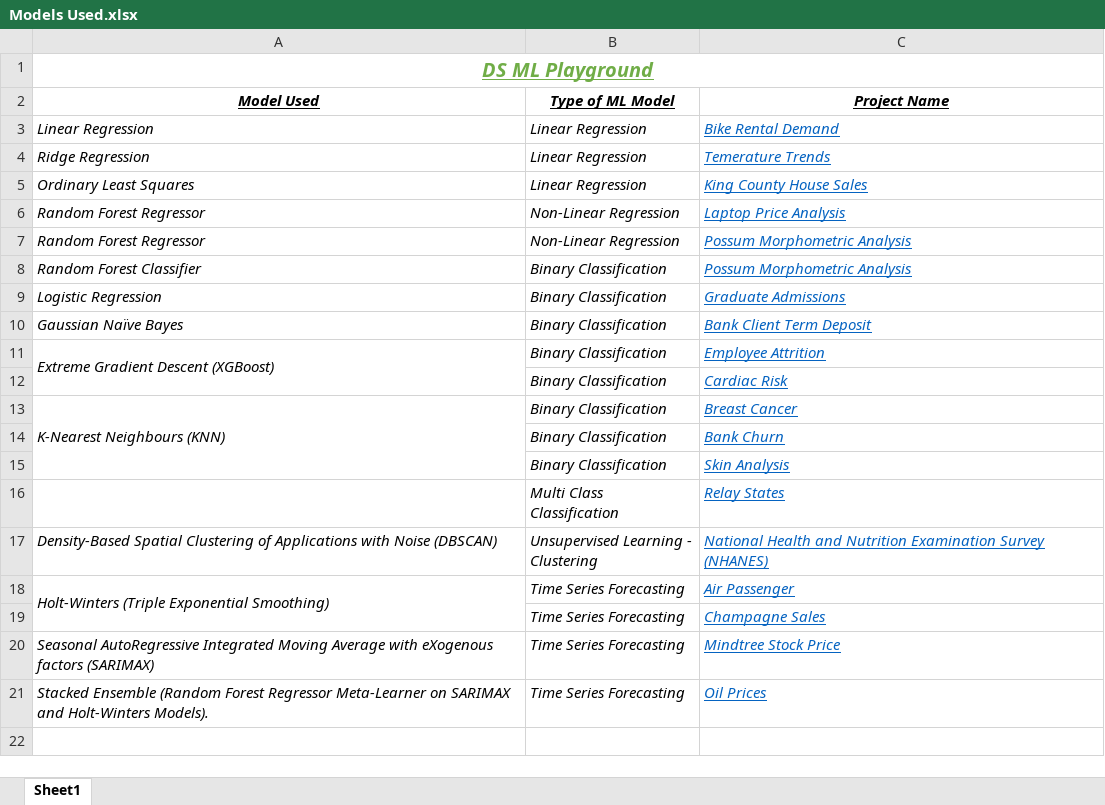
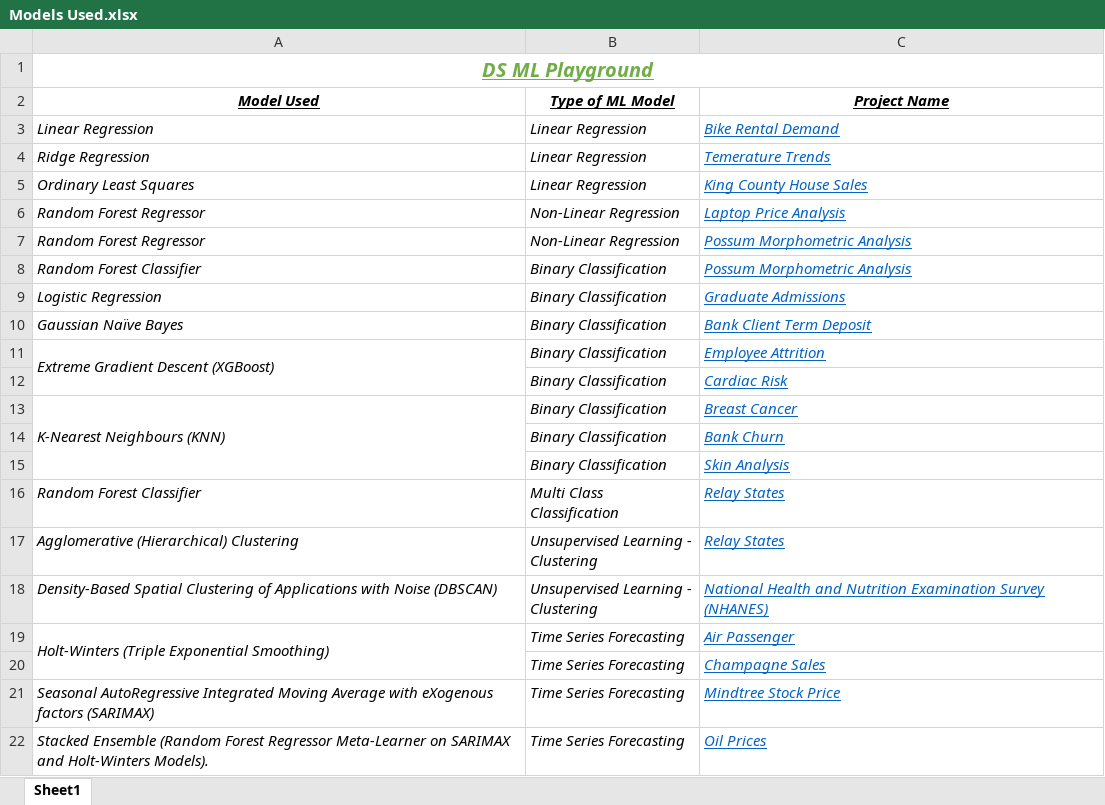
Before and after one commit to AdityaSreevatsaK/DS-ML-Playground, an Excel workbook: Models Used.xlsx, sheet Sheet1, drawn as a sheet; values as stored, in another font and other column widths than the file's, no borders; ↵ is a line break in a cell; the diff names each change by its address in the sheet, - before the commit and + after, or states it on an @@ line.

Commit message:
[minor] Unsupervised Learning - Relay States - Agglomerative Clustering.

```diff
--- a/Models Used.xlsx (sheet Sheet1)
+++ b/Models Used.xlsx (sheet Sheet1)
-A16 (Model Used): (empty)
+A16 (Model Used): Random Forest Classifier
+row 17: Agglomerative (Hierarchical) Clustering | Unsupervised Learning - ↵ Clustering | Relay States
```
Also changed, not shown: 5 other files.
